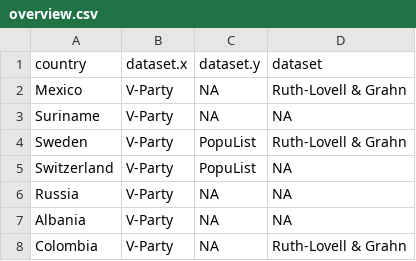
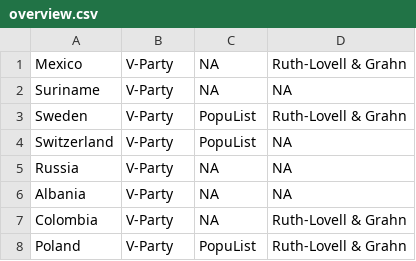
Before and after one commit to jasminskoenig/blog_loop, a CSV file: data/overview.csv, drawn as a sheet; only a part is shown; the shorter side is filled out with more unchanged rows; the diff names each change by its address in the sheet, - before the commit and + after, or states it on an @@ line.

Commit message:
Update overview.csv

```diff
--- a/data/overview.csv
+++ b/data/overview.csv
-row 1: country | dataset.x | dataset.y | dataset
```
